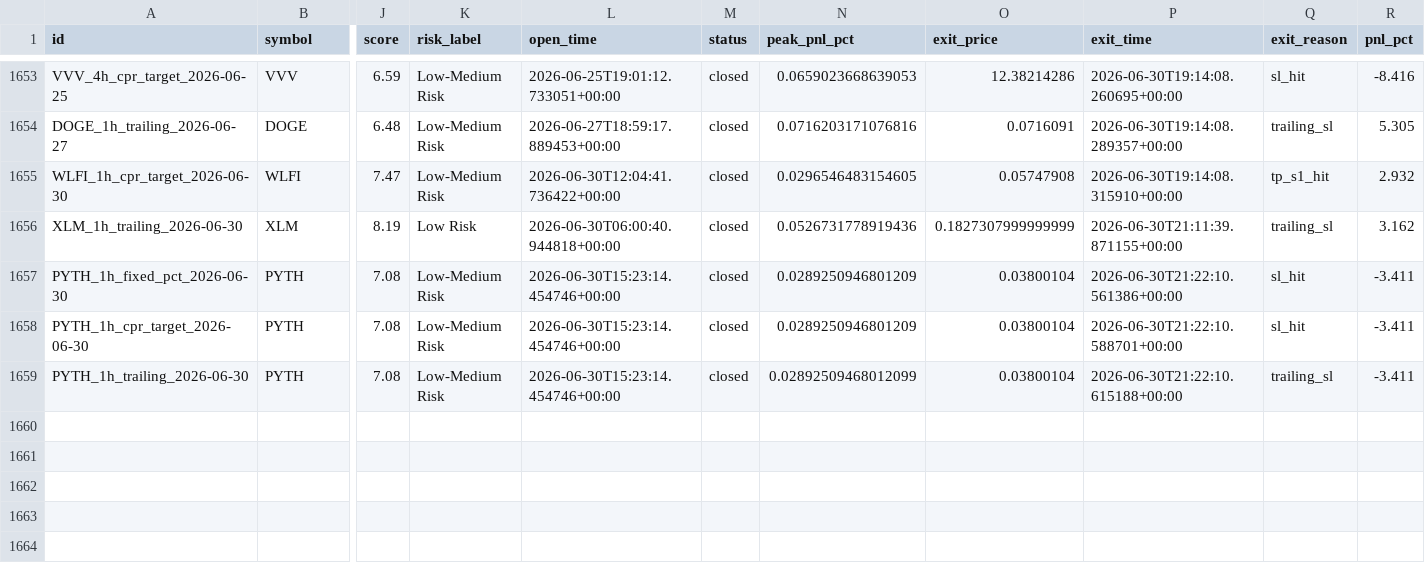
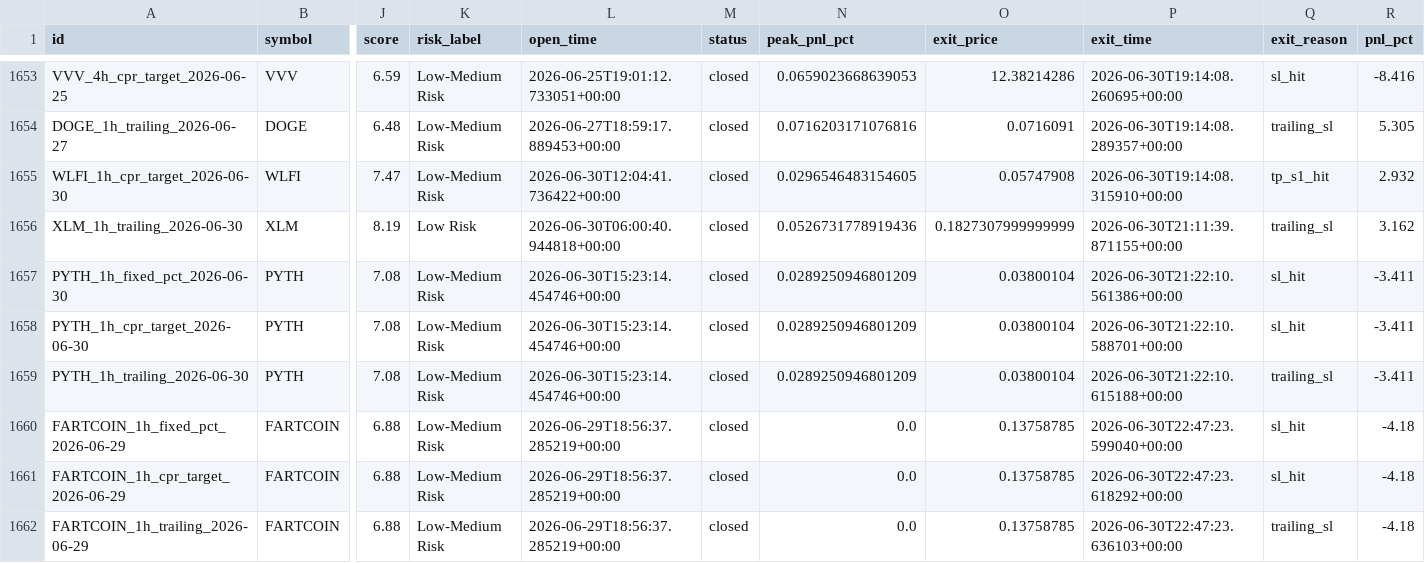
Before and after one commit to raamdhul-star/varam-dynamics-bot, a CSV file: results/paper_trades/trade_history.csv, drawn as a sheet; only a part is shown, gaps mark what is left out; rows hold the shown columns only; the diff names each change by its address in the sheet, - before the commit and + after, or states it on an @@ line.

```diff
--- a/results/paper_trades/trade_history.csv
+++ b/results/paper_trades/trade_history.csv
-N1659 (peak_pnl_pct): 0.02892509468012099
+N1659 (peak_pnl_pct): 0.0289250946801209
+row 1660: FARTCOIN_1h_fixed_pct_2026-06-29 | FARTCOIN | 6.88 | Low-Medium Risk | 2026-06-29T18:56:37.285219+00:00 | closed | 0.0 | 0.13758785 | 2026-06-30T22:47:23.599040+00:00 | sl_hit | -4.18
+row 1661: FARTCOIN_1h_cpr_target_2026-06-29 | FARTCOIN | 6.88 | Low-Medium Risk | 2026-06-29T18:56:37.285219+00:00 | closed | 0.0 | 0.13758785 | 2026-06-30T22:47:23.618292+00:00 | sl_hit | -4.18
+row 1662: FARTCOIN_1h_trailing_2026-06-29 | FARTCOIN | 6.88 | Low-Medium Risk | 2026-06-29T18:56:37.285219+00:00 | closed | 0.0 | 0.13758785 | 2026-06-30T22:47:23.636103+00:00 | trailing_sl | -4.18
```
Also changed, not shown: 1 other file.
